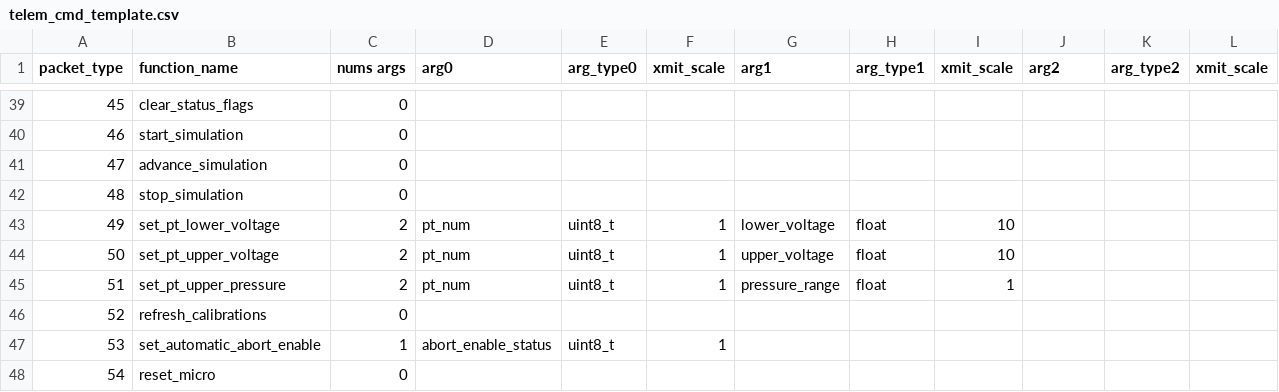
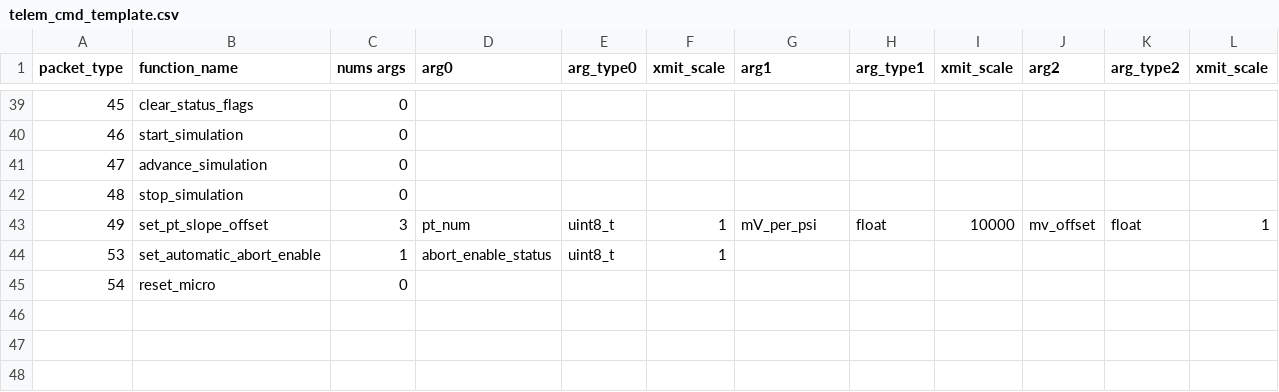
Before and after one commit to nkalan/MASA-firmware-libraries, a CSV file: SerialComms/python/telem_cmd_template.csv, drawn as a sheet; only a part is shown, gaps mark what is left out; removed rows and columns are numbered as before the commit, all else as after; rows hold the shown columns only; the diff names each change by its address in the sheet, - before the commit and + after, or states it on an @@ line.

Commit message:
Replaced pressure and voltage range cals with a single command for slope and offset

```diff
--- a/SerialComms/python/telem_cmd_template.csv
+++ b/SerialComms/python/telem_cmd_template.csv
-row 43: 49 | set_pt_lower_voltage | 2 | pt_num | uint8_t | 1 | lower_voltage | float | 10
-row 44: 50 | set_pt_upper_voltage | 2 | pt_num | uint8_t | 1 | upper_voltage | float | 10
-row 45: 51 | set_pt_upper_pressure | 2 | pt_num | uint8_t | 1 | pressure_range | float | 1
-row 46: 52 | refresh_calibrations | 0
+row 43: 49 | set_pt_slope_offset | 3 | pt_num | uint8_t | 1 | mV_per_psi | float | 10000 | mv_offset | float | 1
```
